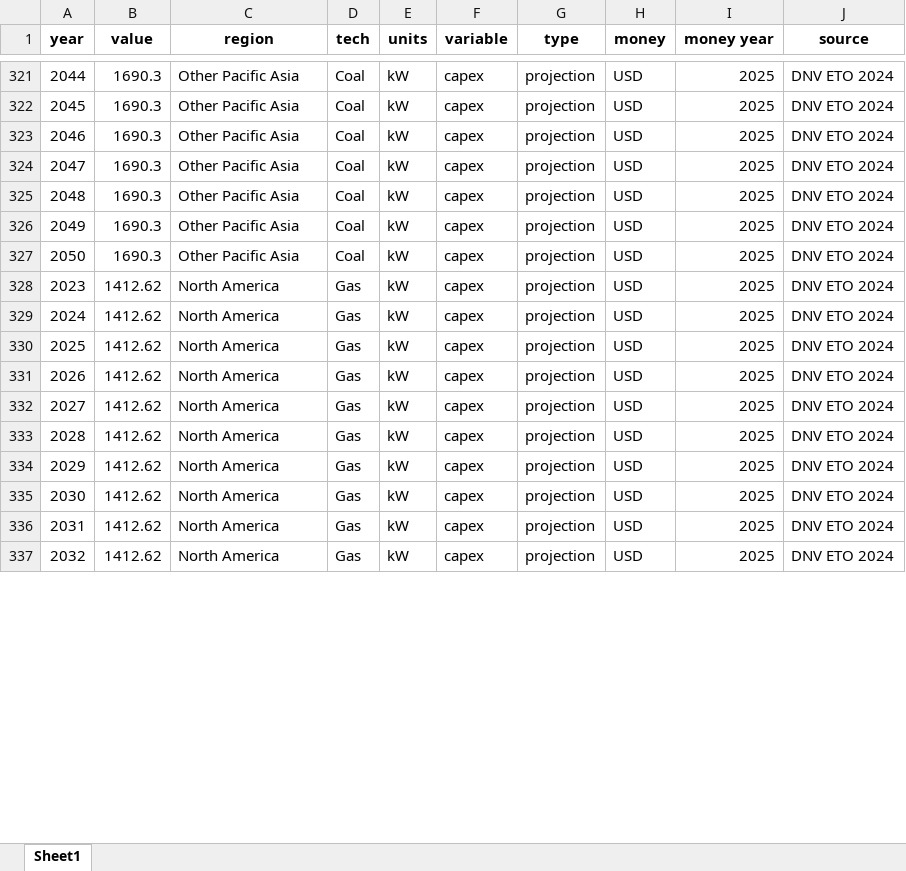
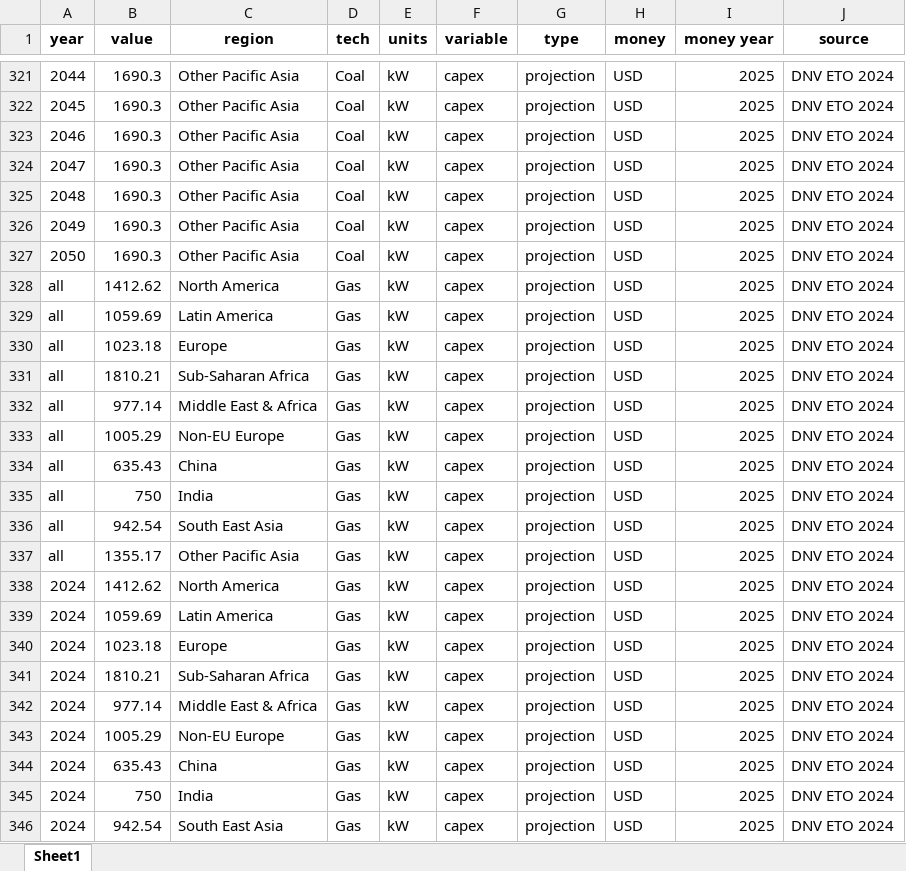
Before and after one commit to barnabyw/bess-co, an Excel workbook: inputs/capex_opex_converted.xlsx, sheet Sheet1, drawn as a sheet; only a part is shown, gaps mark what is left out; the shorter side is filled out with more unchanged rows; values as stored, in another font and other column widths than the file's, no borders; the diff covers the shown part only; the diff names each change by its address in the sheet, - before the commit and + after, or states it on an @@ line.

```diff
--- a/inputs/capex_opex_converted.xlsx (sheet Sheet1)
+++ b/inputs/capex_opex_converted.xlsx (sheet Sheet1)
-A328 (year): 2023
+A328 (year): all
+row 329: all | 1059.69 | Latin America | Gas | kW | capex | projection | USD | 2025 | DNV ETO 2024
+row 330: all | 1023.18 | Europe | Gas | kW | capex | projection | USD | 2025 | DNV ETO 2024
+row 331: all | 1810.21 | Sub-Saharan Africa | Gas | kW | capex | projection | USD | 2025 | DNV ETO 2024
+row 332: all | 977.14 | Middle East & Africa | Gas | kW | capex | projection | USD | 2025 | DNV ETO 2024
+row 333: all | 1005.29 | Non-EU Europe | Gas | kW | capex | projection | USD | 2025 | DNV ETO 2024
+row 334: all | 635.43 | China | Gas | kW | capex | projection | USD | 2025 | DNV ETO 2024
+row 335: all | 750 | India | Gas | kW | capex | projection | USD | 2025 | DNV ETO 2024
+row 336: all | 942.54 | South East Asia | Gas | kW | capex | projection | USD | 2025 | DNV ETO 2024
+row 337: all | 1355.17 | Other Pacific Asia | Gas | kW | capex | projection | USD | 2025 | DNV ETO 2024
@@ row 357 moved to row 339: 2024 @@
@@ row 385 moved to row 340: 2024 @@
@@ row 413 moved to row 341: 2024 @@
@@ row 441 moved to row 342: 2024 @@
@@ row 469 moved to row 343: 2024 @@
@@ row 497 moved to row 344: 2024 @@
@@ row 525 moved to row 345: 2024 @@
@@ row 553 moved to row 346: 2024 @@
```
Also changed, not shown: 9 removed rows and 226 moved rows elsewhere in this sheet, 8 other files.
